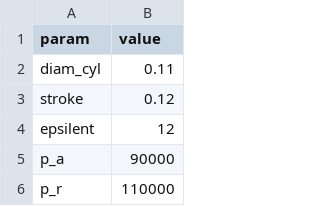
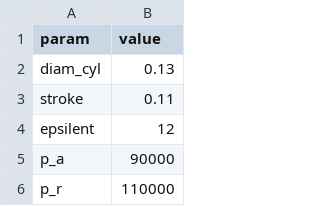
Before and after one commit to edjme/engine_design, a CSV file: input_data/input.csv, drawn as a sheet; only a part is shown; the diff covers the shown part only.

```diff
--- a/input_data/input.csv
+++ b/input_data/input.csv
@@ -1,4 +1,4 @@
 param,value
-diam_cyl,0.11
-stroke,0.12
+diam_cyl,0.13
+stroke,0.11
 epsilent,12
```
Also changed, not shown: 21 edited cells elsewhere in this file, output/balance_inertia.csv, output/forces_ksm.csv, 22 other files.
